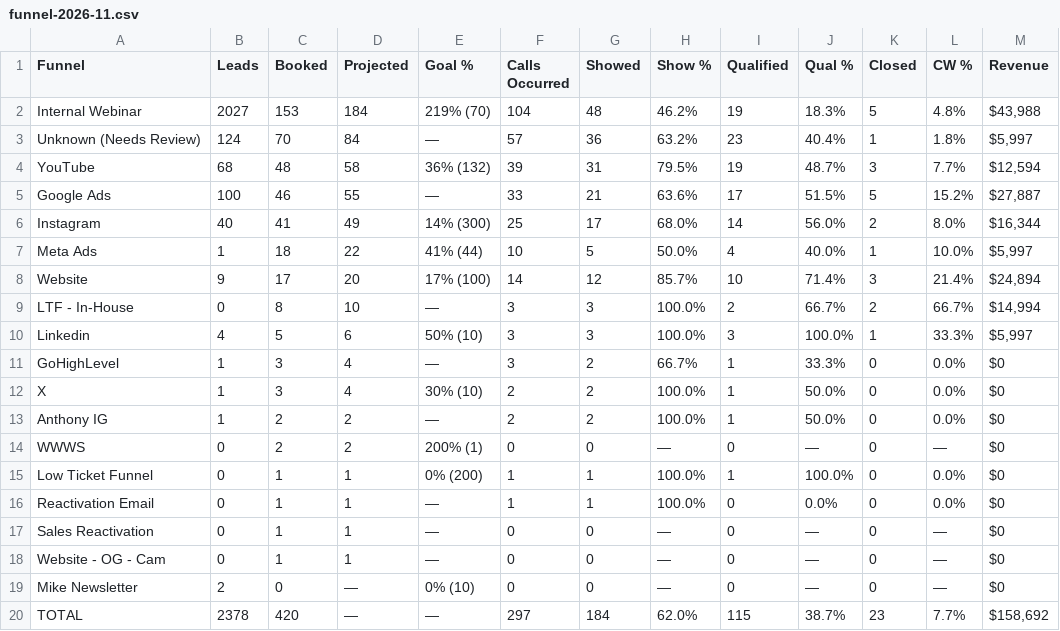
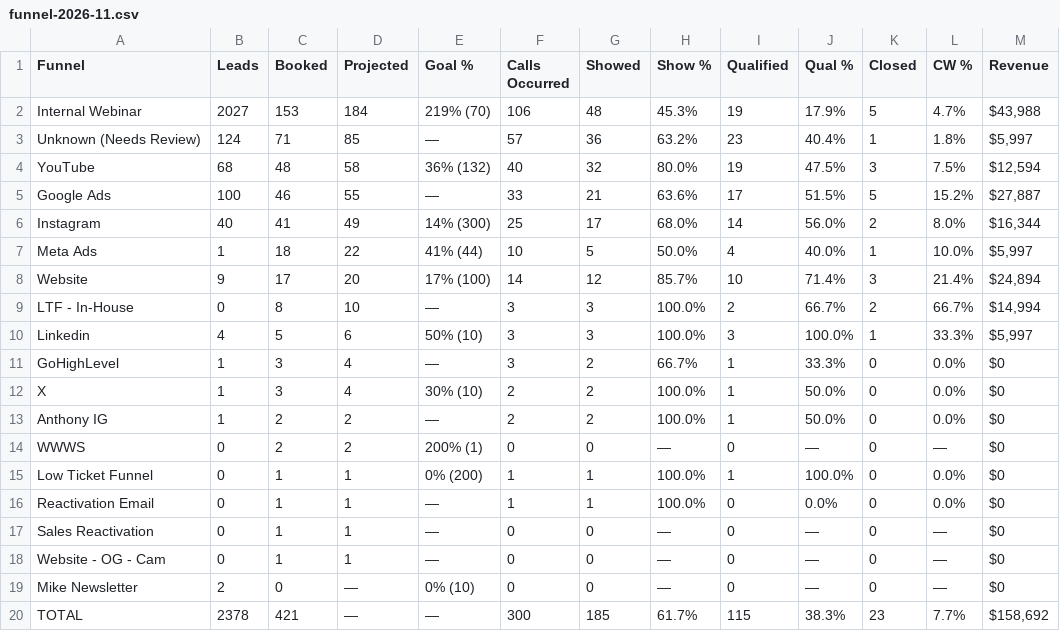
Before and after one commit to AIMS-Product/mtd-funnel-dashboard, a CSV file: v2/reports/funnel-2026-11.csv, drawn as a sheet; only a part is shown; the diff names each change by its address in the sheet, - before the commit and + after, or states it on an @@ line.

```diff
--- a/v2/reports/funnel-2026-11.csv
+++ b/v2/reports/funnel-2026-11.csv
-F2 (Calls Occurred): 104
+F2 (Calls Occurred): 106
-H2 (Show %): 46.2%
+H2 (Show %): 45.3%
-J2 (Qual %): 18.3%
+J2 (Qual %): 17.9%
-L2 (CW %): 4.8%
+L2 (CW %): 4.7%
-C3 (Booked): 70
+C3 (Booked): 71
-D3 (Projected): 84
+D3 (Projected): 85
-F4 (Calls Occurred): 39
+F4 (Calls Occurred): 40
-G4 (Showed): 31
+G4 (Showed): 32
-H4 (Show %): 79.5%
+H4 (Show %): 80.0%
-J4 (Qual %): 48.7%
+J4 (Qual %): 47.5%
-L4 (CW %): 7.7%
+L4 (CW %): 7.5%
-C20 (Booked): 420
+C20 (Booked): 421
-F20 (Calls Occurred): 297
+F20 (Calls Occurred): 300
-G20 (Showed): 184
+G20 (Showed): 185
-H20 (Show %): 62.0%
+H20 (Show %): 61.7%
-J20 (Qual %): 38.7%
+J20 (Qual %): 38.3%
```
Also changed, not shown: v2/reports/setters-2026-11.csv, v2/reports/team-2026-11.csv, 3 other files.
